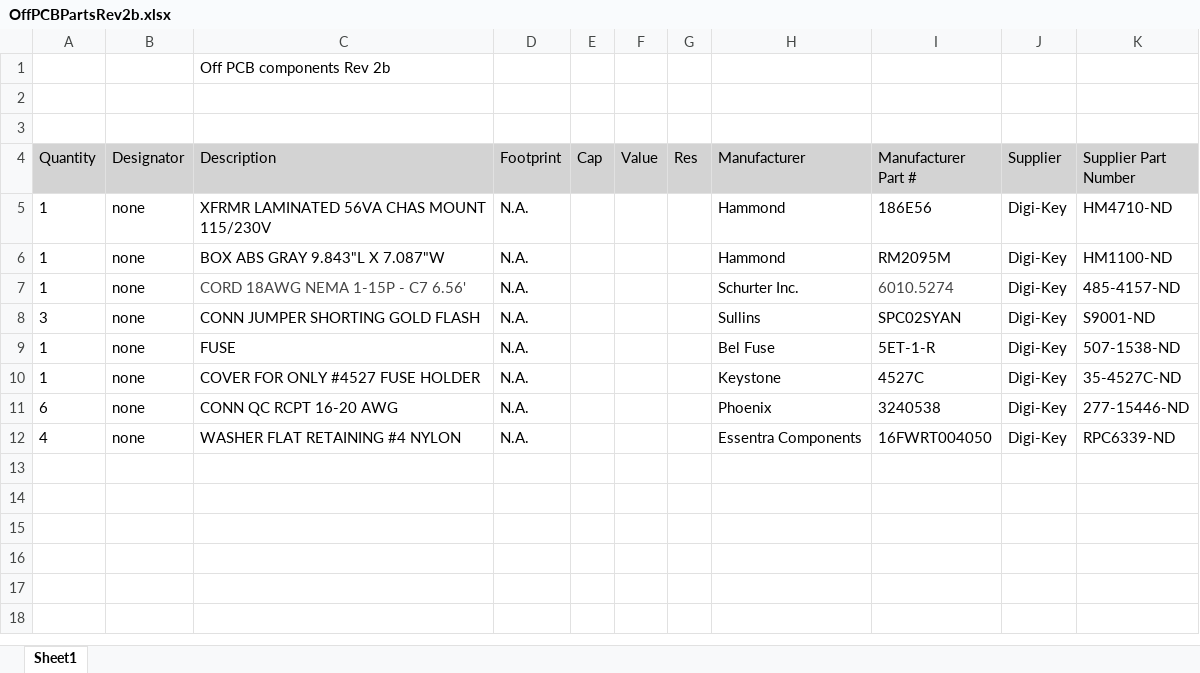
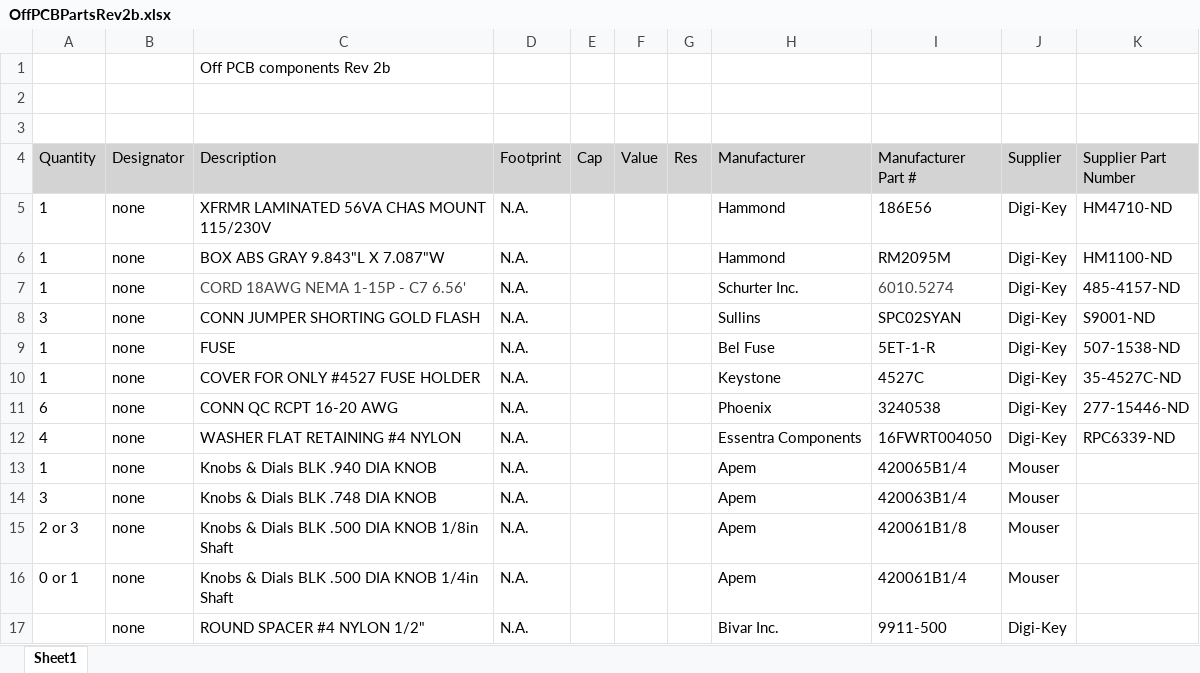
Before and after one commit to paulvee/VBA-Curve-Tracer, an Excel workbook: OffPCBPartsRev2b.xlsx, sheet Sheet1, drawn as a sheet; values as stored, in another font and other column widths than the file's, no borders; the diff names each change by its address in the sheet, - before the commit and + after, or states it on an @@ line.

Commit message:
Add files via upload

```diff
--- a/OffPCBPartsRev2b.xlsx (sheet Sheet1)
+++ b/OffPCBPartsRev2b.xlsx (sheet Sheet1)
+row 13: 1 | none | Knobs & Dials BLK .940 DIA KNOB | N.A. |  |  |  | Apem | 420065B1/4 | Mouser
+row 14: 3 | none | Knobs & Dials BLK .748 DIA KNOB | N.A. |  |  |  | Apem | 420063B1/4 | Mouser
+row 15: 2 or 3 | none | Knobs & Dials BLK .500 DIA KNOB 1/8in Shaft | N.A. |  |  |  | Apem | 420061B1/8 | Mouser
+row 16: 0 or 1 | none | Knobs & Dials BLK .500 DIA KNOB 1/4in Shaft | N.A. |  |  |  | Apem | 420061B1/4 | Mouser
+row 17:  | none | ROUND SPACER #4 NYLON 1/2" | N.A. |  |  |  | Bivar Inc. | 9911-500 | Digi-Key
```
